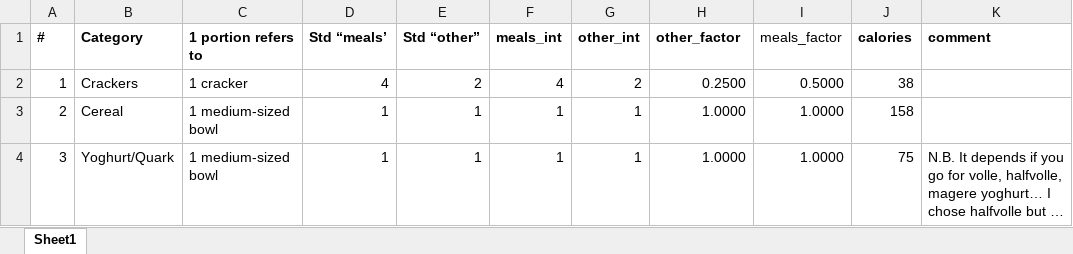
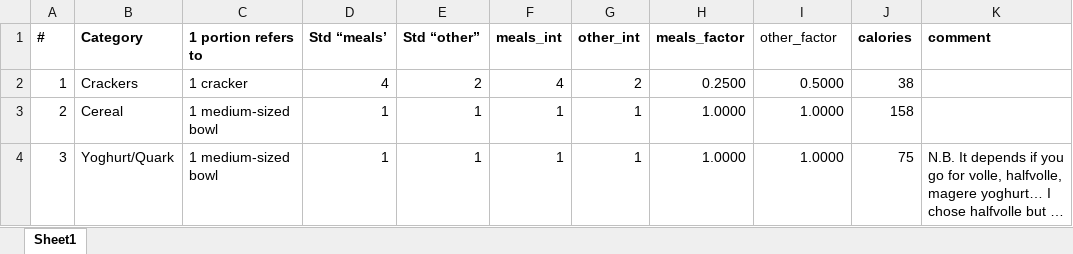
Before and after one commit to putssander/psych-datau, an Excel workbook: resources/config/binge_config.xlsx, sheet Sheet1, drawn as a sheet; only a part is shown; long unchanged cells end in …; values as stored, in another font and other column widths than the file's, no borders; the diff names each change by its address in the sheet, - before the commit and + after, or states it on an @@ line.

```diff
--- a/resources/config/binge_config.xlsx (sheet Sheet1)
+++ b/resources/config/binge_config.xlsx (sheet Sheet1)
-H1: other_factor
+H1: meals_factor
-I1: meals_factor
+I1: other_factor
```
Also changed, not shown: 1 other file.
